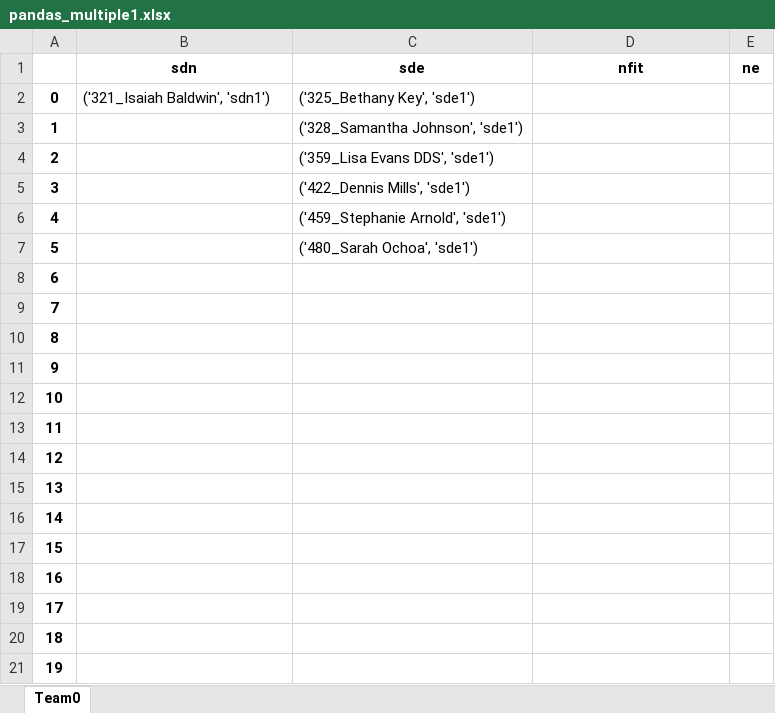
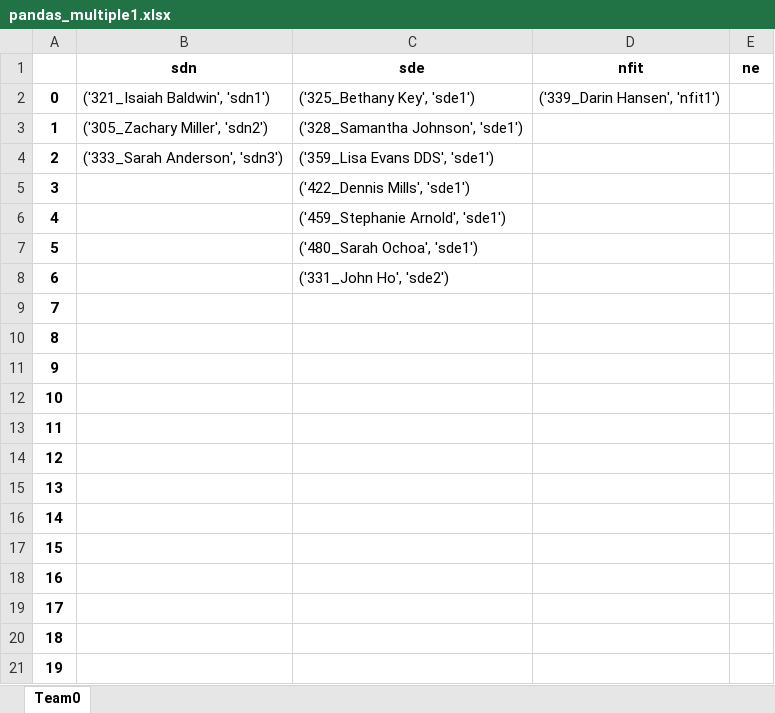
Before and after one commit to SowmyaaRamesh/HR-Allocation-Application, an Excel workbook: Web Application - Back End/pandas_multiple1.xlsx, sheet Team0, drawn as a sheet; values as stored, in another font and other column widths than the file's, no borders; the diff names each change by its address in the sheet, - before the commit and + after, or states it on an @@ line.

```diff
--- a/Web Application - Back End/pandas_multiple1.xlsx (sheet Team0)
+++ b/Web Application - Back End/pandas_multiple1.xlsx (sheet Team0)
-D2 (nfit): (empty)
+D2 (nfit): ('339_Darin Hansen', 'nfit1')
-B3 (sdn): (empty)
+B3 (sdn): ('305_Zachary Miller', 'sdn2')
-B4 (sdn): (empty)
+B4 (sdn): ('333_Sarah Anderson', 'sdn3')
-C8 (sde): (empty)
+C8 (sde): ('331_John Ho', 'sde2')
```
Also changed, not shown: 1 other file.
